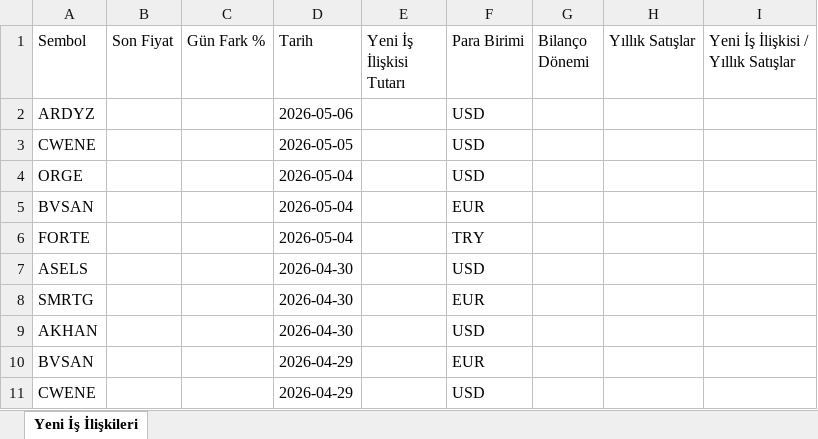
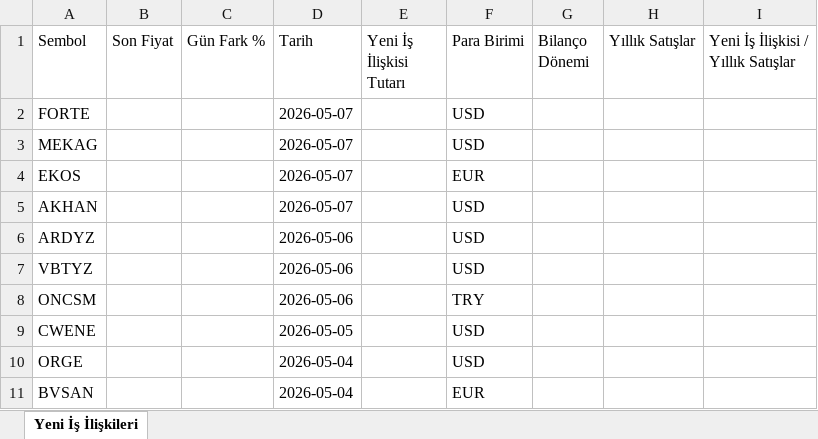
Before and after one commit to Ermana39/hoca-ile-borsa, an Excel workbook: app/borsa/yeni-is-anlasmalari/data/yeni-is-anlasmalari.xlsx, sheet Yeni İş İlişkileri, drawn as a sheet; only a part is shown; the shorter side is filled out with more unchanged rows; values as stored, in another font and other column widths than the file's, no borders; the diff names each change by its address in the sheet, - before the commit and + after, or states it on an @@ line.

```diff
--- a/app/borsa/yeni-is-anlasmalari/data/yeni-is-anlasmalari.xlsx (sheet Yeni İş İlişkileri)
+++ b/app/borsa/yeni-is-anlasmalari/data/yeni-is-anlasmalari.xlsx (sheet Yeni İş İlişkileri)
+row 2: FORTE |  |  | 2026-05-07 |  | USD
+row 3: MEKAG |  |  | 2026-05-07 |  | USD
+row 4: EKOS |  |  | 2026-05-07 |  | EUR
+row 5: AKHAN |  |  | 2026-05-07 |  | USD
+row 7: VBTYZ |  |  | 2026-05-06 |  | USD
+row 8: ONCSM |  |  | 2026-05-06 |  | TRY
```
Also changed, not shown: app/borsa/dip-zirve-analizi/data/dip-zirve.xlsx, app/borsa/oran-analizi/data/oran-analizi.xlsx, 19 other files.
